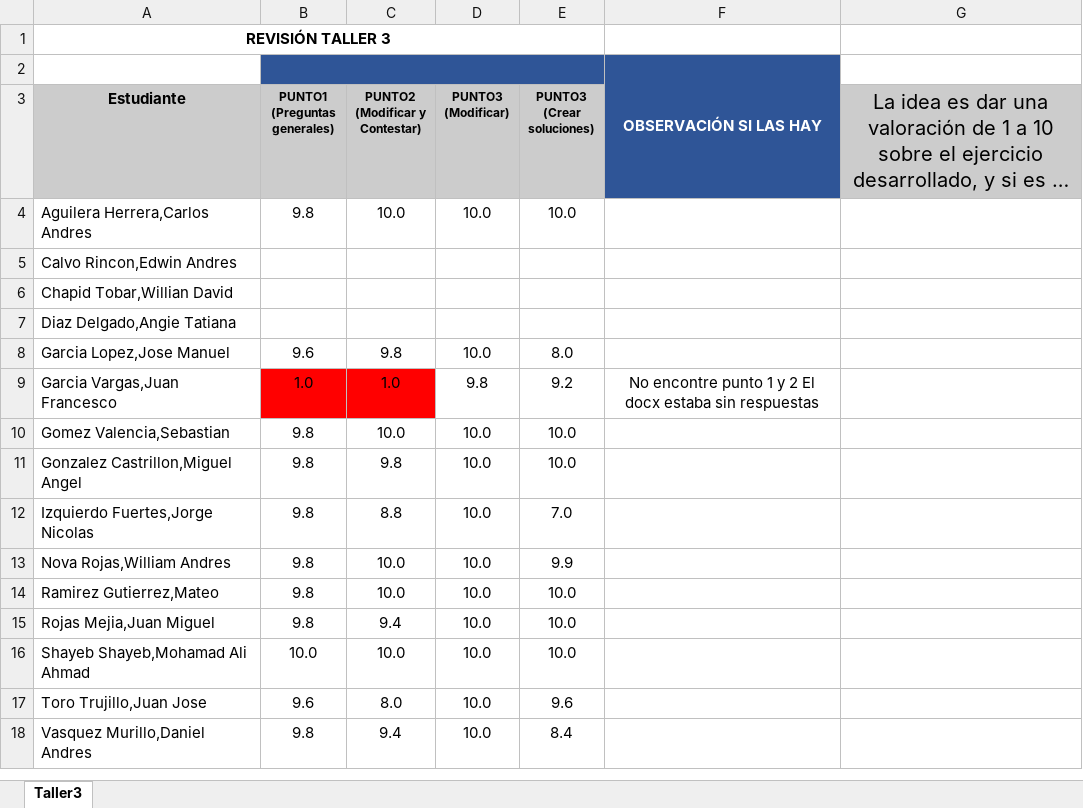
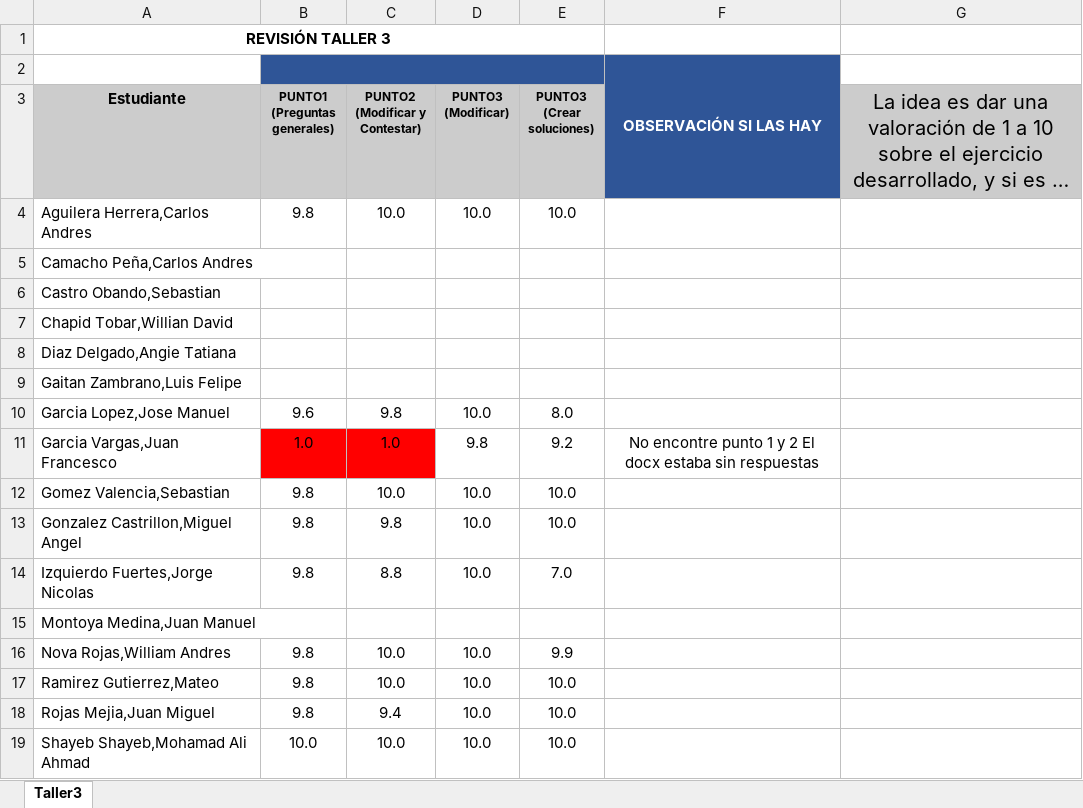
Before and after one commit to zalonore/revisionTrabajos, an Excel workbook: MONITOR/2021-2/Taller1/Estudiantes.xlsx, sheet Taller3, drawn as a sheet; only a part is shown; the shorter side is filled out with more unchanged rows; long unchanged cells end in …; values as stored, in another font and other column widths than the file's, no borders; charts and pictures not drawn; the diff names each change by its address in the sheet, - before the commit and + after, or states it on an @@ line.

Commit message:
actualizacion listado estudiantes

```diff
--- a/MONITOR/2021-2/Taller1/Estudiantes.xlsx (sheet Taller3)
+++ b/MONITOR/2021-2/Taller1/Estudiantes.xlsx (sheet Taller3)
-A5 (Estudiante): Calvo Rincon,Edwin Andres
+A5 (Estudiante): Camacho Peña,Carlos Andres
+row 6: Castro Obando,Sebastian
+row 9: Gaitan Zambrano,Luis Felipe
+row 15: Montoya Medina,Juan Manuel
```
Also changed, not shown: charts or pictures.
